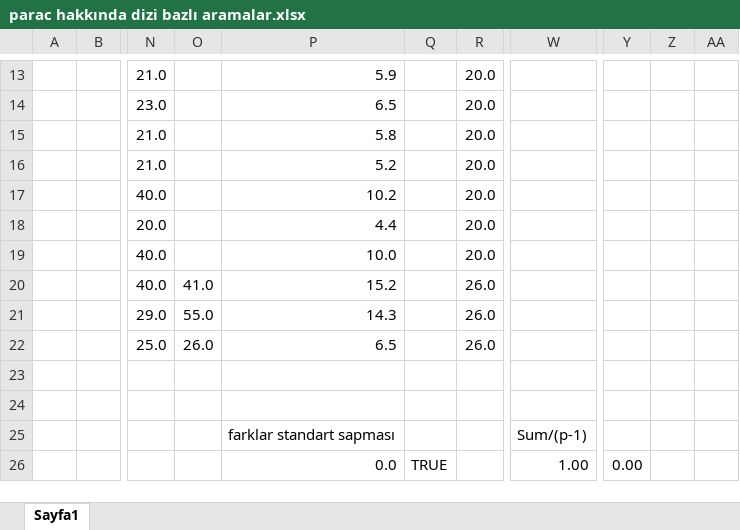
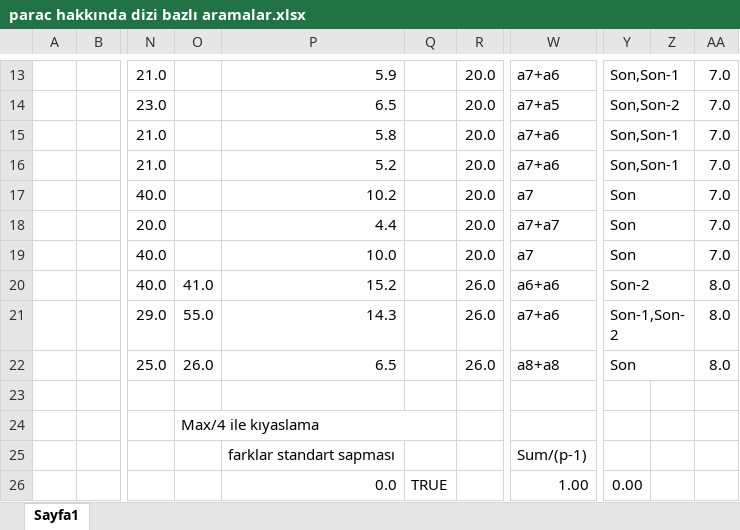
Before and after one commit to TolgaOKurt/Ugraslar, an Excel workbook: parac hakkında dizi bazlı aramalar.xlsx, sheet Sayfa1, drawn as a sheet; only a part is shown, gaps mark what is left out; values as stored, in another font and other column widths than the file's, no cell formats; the diff covers the shown part only; the diff names each change by its address in the sheet, - before the commit and + after, or states it on an @@ line.

Commit message:
Update parac hakkında dizi bazlı aramalar.xlsx

```diff
--- a/parac hakkında dizi bazlı aramalar.xlsx (sheet Sayfa1)
+++ b/parac hakkında dizi bazlı aramalar.xlsx (sheet Sayfa1)
-W13: (empty)
+W13: a7+a6
-Y13: (empty)
+Y13: Son,Son-1
+Y13:Z13 merged
-AA13:AA19: (empty)
+AA13:AA19: 7.0
-W14: (empty)
+W14: a7+a5
-Y14: (empty)
+Y14: Son,Son-2
+Y14:Z14 merged
-W15:W16: (empty)
+W15:W16: a7+a6
-Y15:Y16: (empty)
+Y15:Y16: Son,Son-1
+Y15:Z15 merged
+Y16:Z16 merged
-W17: (empty)
+W17: a7
-Y17:Y19: (empty)
+Y17:Y19: Son
+Y17:Z17 merged
-W18: (empty)
+W18: a7+a7
+Y18:Z18 merged
-W19: (empty)
+W19: a7
+Y19:Z19 merged
-W20: (empty)
+W20: a6+a6
-Y20: (empty)
+Y20: Son-2
+Y20:Z20 merged
-AA20:AA22: (empty)
+AA20:AA22: 8.0
-W21: (empty)
+W21: a7+a6
-Y21: (empty)
+Y21: Son-1,Son-2
+Y21:Z21 merged
-W22: (empty)
+W22: a8+a8
-Y22: (empty)
+Y22: Son
+Y22:Z22 merged
-O24: (empty)
+O24: Max/4 ile kıyaslama
+O24:Q24 merged
```
Also changed, not shown: 32 edited cells and merged cells elsewhere in this sheet, cell formats.
